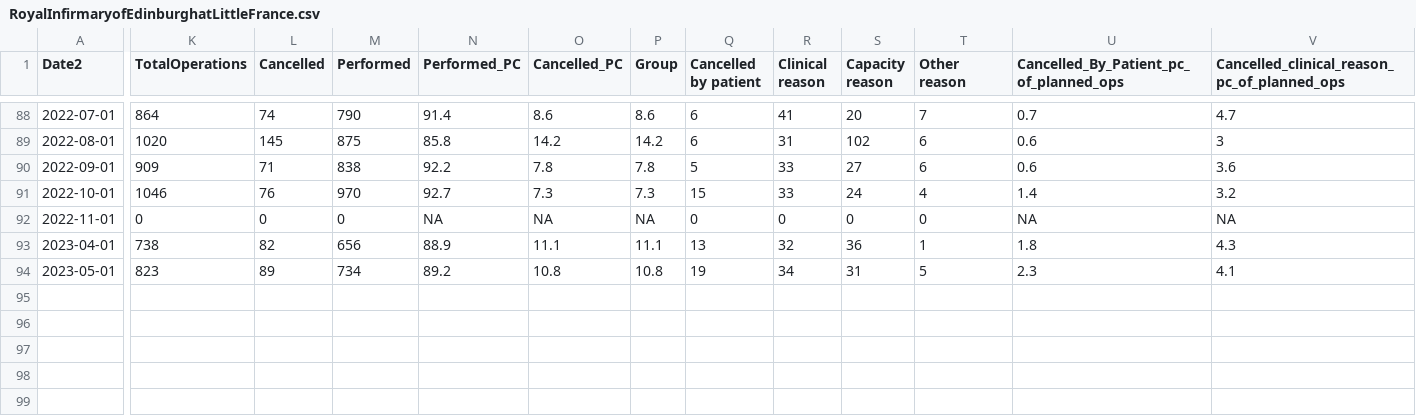
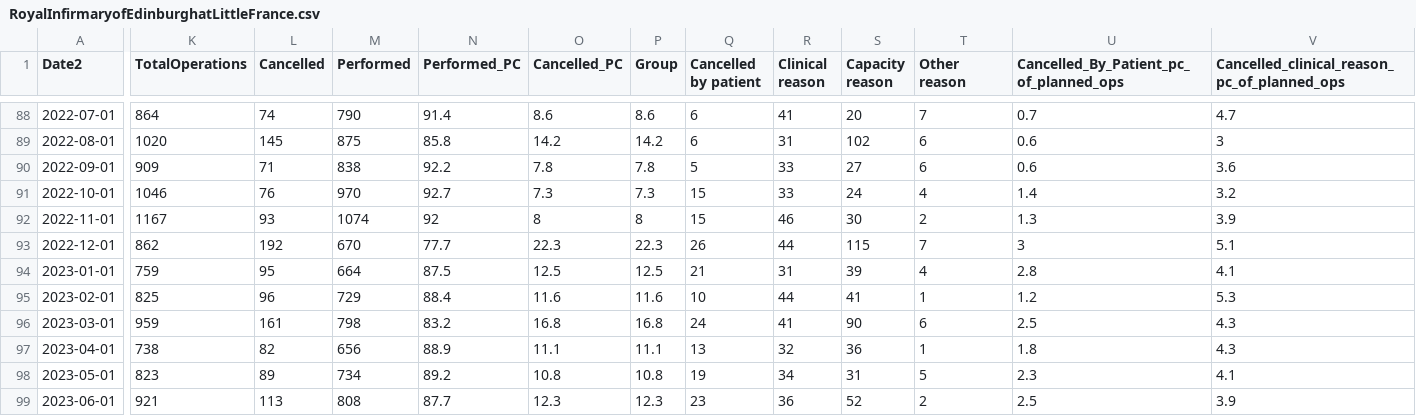
Before and after one commit to DCTdatateam/Hospitals-Tracker_NHS-Scotland, a CSV file: data/cancelled-operations/hospitals/RoyalInfirmaryofEdinburghatLittleFrance.csv, drawn as a sheet; only a part is shown, gaps mark what is left out; rows hold the shown columns only; the diff covers the shown part only; the diff names each change by its address in the sheet, - before the commit and + after, or states it on an @@ line.

```diff
--- a/data/cancelled-operations/hospitals/RoyalInfirmaryofEdinburghatLittleFrance.csv
+++ b/data/cancelled-operations/hospitals/RoyalInfirmaryofEdinburghatLittleFrance.csv
-K92 (TotalOperations): 0
+K92 (TotalOperations): 1167
-L92 (Cancelled): 0
+L92 (Cancelled): 93
-M92 (Performed): 0
+M92 (Performed): 1074
-N92 (Performed_PC): NA
+N92 (Performed_PC): 92
-O92 (Cancelled_PC): NA
+O92 (Cancelled_PC): 8
-P92 (Group): NA
+P92 (Group): 8
-Q92 (Cancelled by patient): 0
+Q92 (Cancelled by patient): 15
-R92 (Clinical reason): 0
+R92 (Clinical reason): 46
-S92 (Capacity reason): 0
+S92 (Capacity reason): 30
-T92 (Other reason): 0
+T92 (Other reason): 2
-U92: NA
+U92: 1.3
-V92: NA
+V92: 3.9
+row 93: 2022-12-01 | 862 | 192 | 670 | 77.7 | 22.3 | 22.3 | 26 | 44 | 115 | 7 | 3 | 5.1
+row 94: 2023-01-01 | 759 | 95 | 664 | 87.5 | 12.5 | 12.5 | 21 | 31 | 39 | 4 | 2.8 | 4.1
+row 95: 2023-02-01 | 825 | 96 | 729 | 88.4 | 11.6 | 11.6 | 10 | 44 | 41 | 1 | 1.2 | 5.3
+row 96: 2023-03-01 | 959 | 161 | 798 | 83.2 | 16.8 | 16.8 | 24 | 41 | 90 | 6 | 2.5 | 4.3
+row 99: 2023-06-01 | 921 | 113 | 808 | 87.7 | 12.3 | 12.3 | 23 | 36 | 52 | 2 | 2.5 | 3.9
```
Also changed, not shown: 8 edited cells elsewhere in this file, data/A&E-waiting-times/AEWt_4hrstandard_timeseries.csv, data/A&E-waiting-times/AEWt_episode_timeseries.csv, 42 other files.
